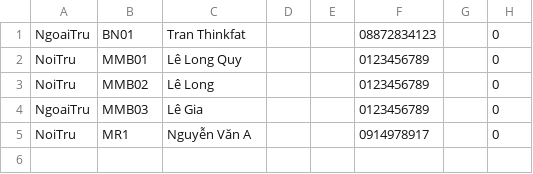
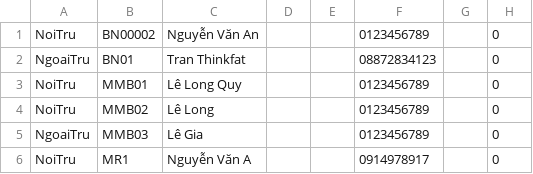
Before and after one commit to prestonwanttorevenge/PBL2, a CSV file: data/patients.csv, drawn as a sheet; the diff names each change by its address in the sheet, - before the commit and + after, or states it on an @@ line.

```diff
--- a/data/patients.csv
+++ b/data/patients.csv
+row 1: NoiTru | BN00002 | Nguyễn Văn An |  |  | 0123456789 |  | 0
```
Also changed, not shown: 14 other files.
